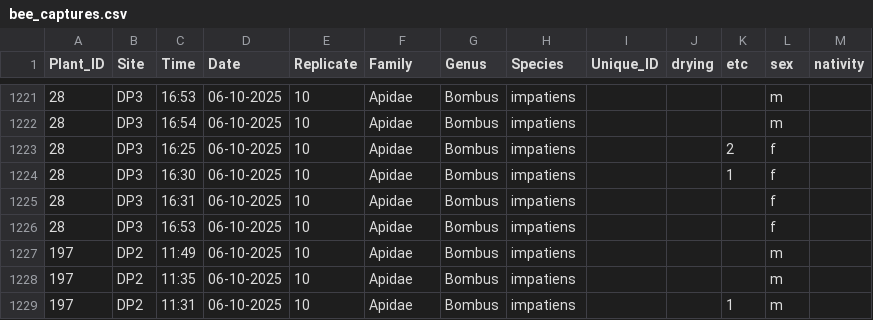
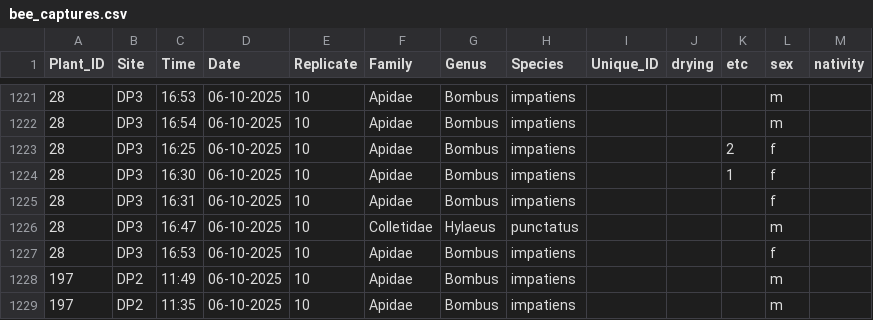
Before and after one commit to Audrey-netizen/turbpe, a CSV file: spreadsheets/bee_captures.csv, drawn as a sheet; only a part is shown, gaps mark what is left out; the shorter side is filled out with more unchanged rows; the diff names each change by its address in the sheet, - before the commit and + after, or states it on an @@ line.

Commit message:
grrr copilot commit message so annoying, was wrong before, anyways added last hylaeus to dataset

```diff
--- a/spreadsheets/bee_captures.csv
+++ b/spreadsheets/bee_captures.csv
+row 1226: 28 | DP3 | 16:47 | 06-10-2025 | 10 | Colletidae | Hylaeus | punctatus |  |  |  | m
```
